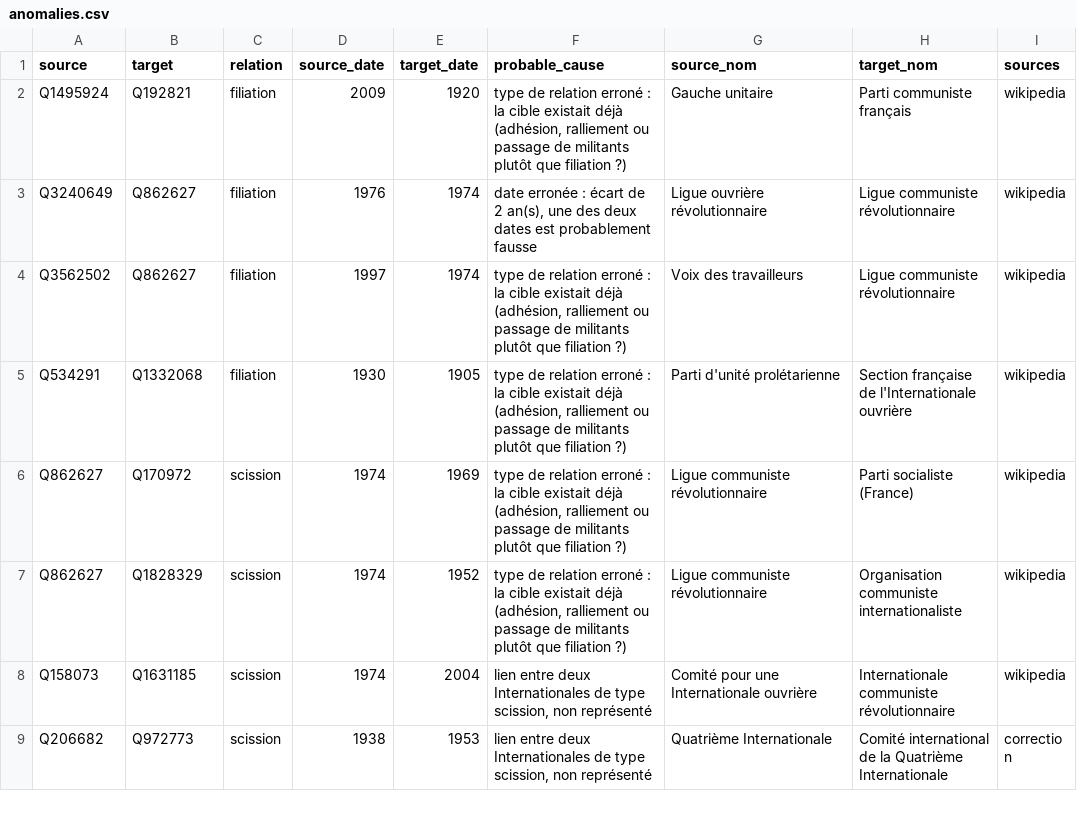
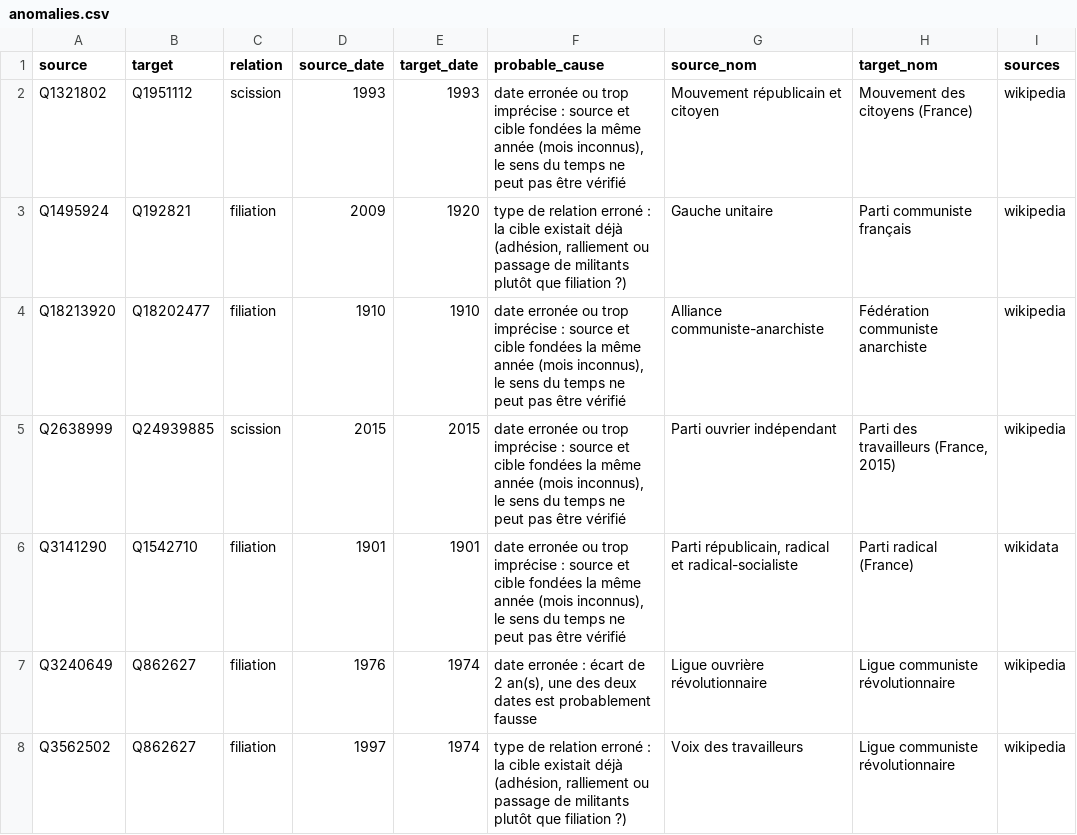
Before and after one commit to srcchi/G-n-aGauche, a CSV file: data/sortie/anomalies.csv, drawn as a sheet; only a part is shown; the shorter side is filled out with more unchanged rows.

```diff
--- a/data/sortie/anomalies.csv
+++ b/data/sortie/anomalies.csv
@@ -1,3 +1,7 @@
 source,target,relation,source_date,target_date,probable_cause,source_nom,target_nom,sources
+Q1321802,Q1951112,scission,1993,1993,"date erronée ou trop imprécise : source et cible fondées la même année (mois inconnus), le sens du temps ne peut pas être vérifié",Mouvement républicain et citoyen,Mouvement des citoyens (France),wikipedia
 Q1495924,Q192821,filiation,2009,1920,"type de relation erroné : la cible existait déjà (adhésion, ralliement ou passage de militants plutôt que filiation ?)",Gauche unitaire,Parti communiste français,wikipedia
+Q18213920,Q18202477,filiation,1910,1910,"date erronée ou trop imprécise : source et cible fondées la même année (mois inconnus), le sens du temps ne peut pas être vérifié",Alliance communiste-anarchiste,Fédération communiste anarchiste,wikipedia
+Q2638999,Q24939885,scission,2015,2015,"date erronée ou trop imprécise : source et cible fondées la même année (mois inconnus), le sens du temps ne peut pas être vérifié",Parti ouvrier indépendant,"Parti des travailleurs (France, 2015)",wikipedia
+Q3141290,Q1542710,filiation,1901,1901,"date erronée ou trop imprécise : source et cible fondées la même année (mois inconnus), le sens du temps ne peut pas être vérifié","Parti républicain, radical et radical-socialiste",Parti radical (France),wikidata
 Q3240649,Q862627,filiation,1976,1974,"date erronée : écart de 2 an(s), une des deux dates est probablement fausse",Ligue ouvrière révolutionnaire,Ligue communiste révolutionnaire,wikipedia
```
Also changed, not shown: data/sortie/internationales.csv, data/sortie/liens.csv, 23 other files.
